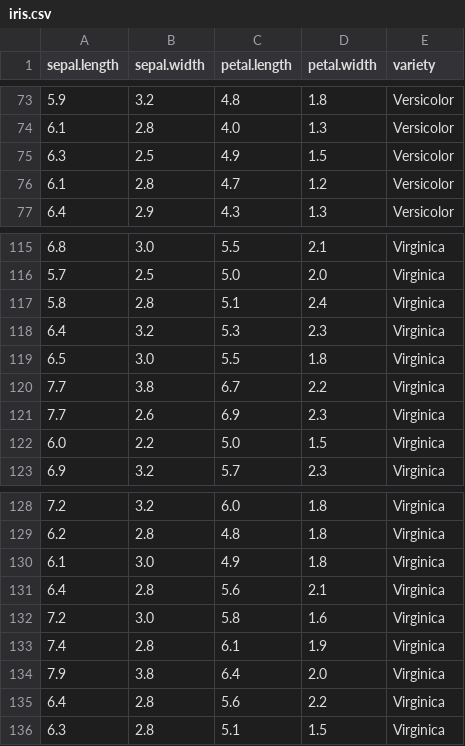
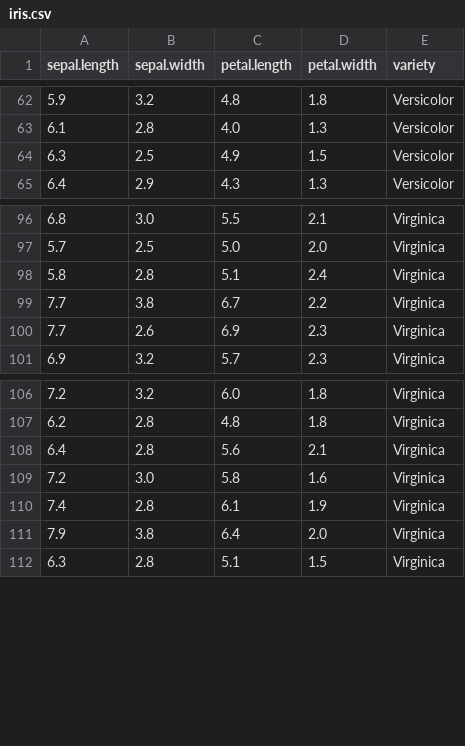
Before and after one commit to Pheewww/Data_Wrangle, a CSV file: backend/uploads/iris.csv, drawn as a sheet; only a part is shown, gaps mark what is left out; the diff covers the shown part only; the diff names each change by its address in the sheet, - before the commit and + after, or states it on an @@ line.

```diff
--- a/backend/uploads/iris.csv
+++ b/backend/uploads/iris.csv
-row 76: 6.1 | 2.8 | 4.7 | 1.2 | Versicolor
-row 118: 6.4 | 3.2 | 5.3 | 2.3 | Virginica
-row 119: 6.5 | 3.0 | 5.5 | 1.8 | Virginica
-row 122: 6.0 | 2.2 | 5.0 | 1.5 | Virginica
-row 130: 6.1 | 3.0 | 4.9 | 1.8 | Virginica
-row 135: 6.4 | 2.8 | 5.6 | 2.2 | Virginica
```
Also changed, not shown: 27 removed rows elsewhere in this file, 1 other file.
